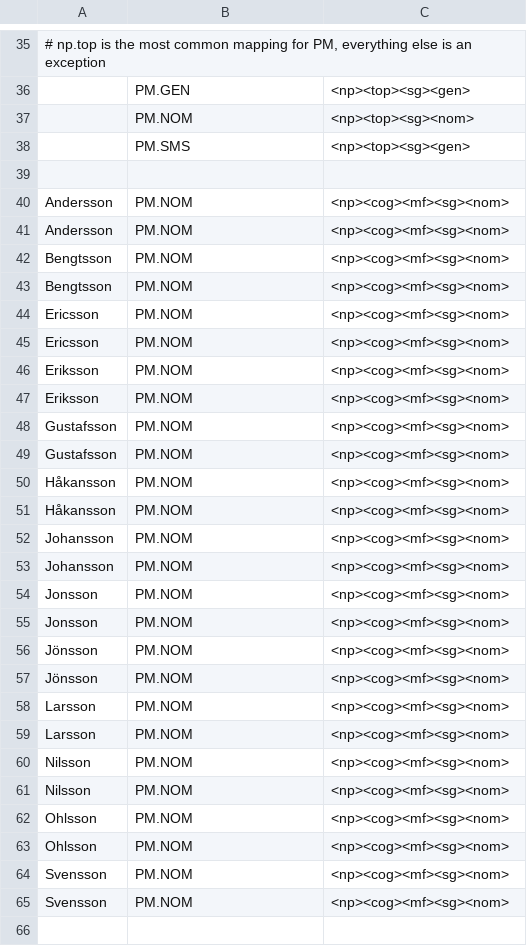
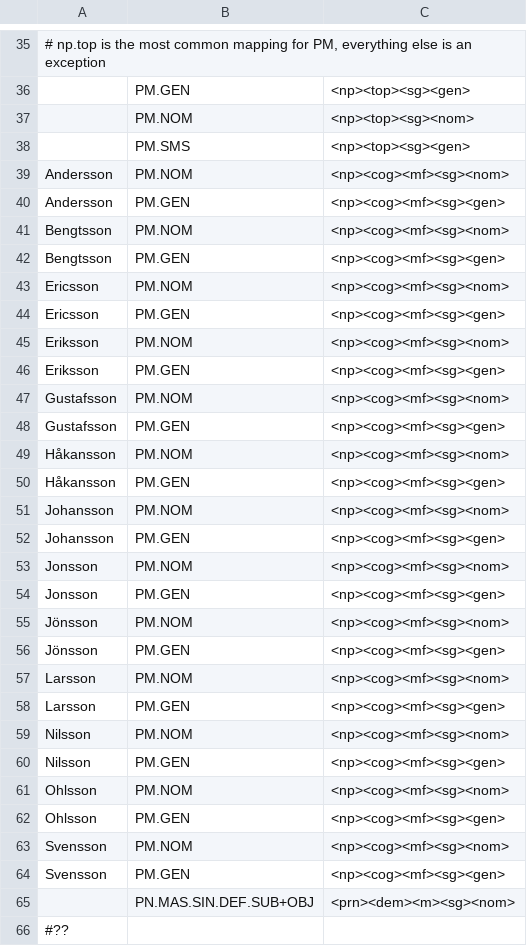
Before and after one commit to jimregan/talbanken-conv, a TSV file: talbanken-map.tsv, drawn as a sheet; only a part is shown, gaps mark what is left out; removed rows and columns are numbered as before the commit, all else as after; the diff covers the shown part only; the diff names each change by its address in the sheet, - before the commit and + after, or states it on an @@ line.

Commit message:
fix np

```diff
--- a/talbanken-map.tsv
+++ b/talbanken-map.tsv
-row 39: (empty)
-B40: PM.NOM
+B40: PM.GEN
-C40: <np><cog><mf><sg><nom>
+C40: <np><cog><mf><sg><gen>
-B42: PM.NOM
+B42: PM.GEN
-C42: <np><cog><mf><sg><nom>
+C42: <np><cog><mf><sg><gen>
-B44: PM.NOM
+B44: PM.GEN
-C44: <np><cog><mf><sg><nom>
+C44: <np><cog><mf><sg><gen>
-B46: PM.NOM
+B46: PM.GEN
-C46: <np><cog><mf><sg><nom>
+C46: <np><cog><mf><sg><gen>
-B48: PM.NOM
+B48: PM.GEN
-C48: <np><cog><mf><sg><nom>
+C48: <np><cog><mf><sg><gen>
-B50: PM.NOM
+B50: PM.GEN
-C50: <np><cog><mf><sg><nom>
+C50: <np><cog><mf><sg><gen>
-B52: PM.NOM
+B52: PM.GEN
-C52: <np><cog><mf><sg><nom>
+C52: <np><cog><mf><sg><gen>
-B54: PM.NOM
+B54: PM.GEN
-C54: <np><cog><mf><sg><nom>
+C54: <np><cog><mf><sg><gen>
-B56: PM.NOM
+B56: PM.GEN
-C56: <np><cog><mf><sg><nom>
+C56: <np><cog><mf><sg><gen>
-B58: PM.NOM
+B58: PM.GEN
-C58: <np><cog><mf><sg><nom>
+C58: <np><cog><mf><sg><gen>
-B60: PM.NOM
+B60: PM.GEN
-C60: <np><cog><mf><sg><nom>
+C60: <np><cog><mf><sg><gen>
-B62: PM.NOM
+B62: PM.GEN
-C62: <np><cog><mf><sg><nom>
+C62: <np><cog><mf><sg><gen>
-B64: PM.NOM
+B64: PM.GEN
-C64: <np><cog><mf><sg><nom>
+C64: <np><cog><mf><sg><gen>
+row 65:  | PN.MAS.SIN.DEF.SUB+OBJ | <prn><dem><m><sg><nom>
+row 66: #??
```
Also changed, not shown: 5 added rows and 1 edited cell elsewhere in this file.
